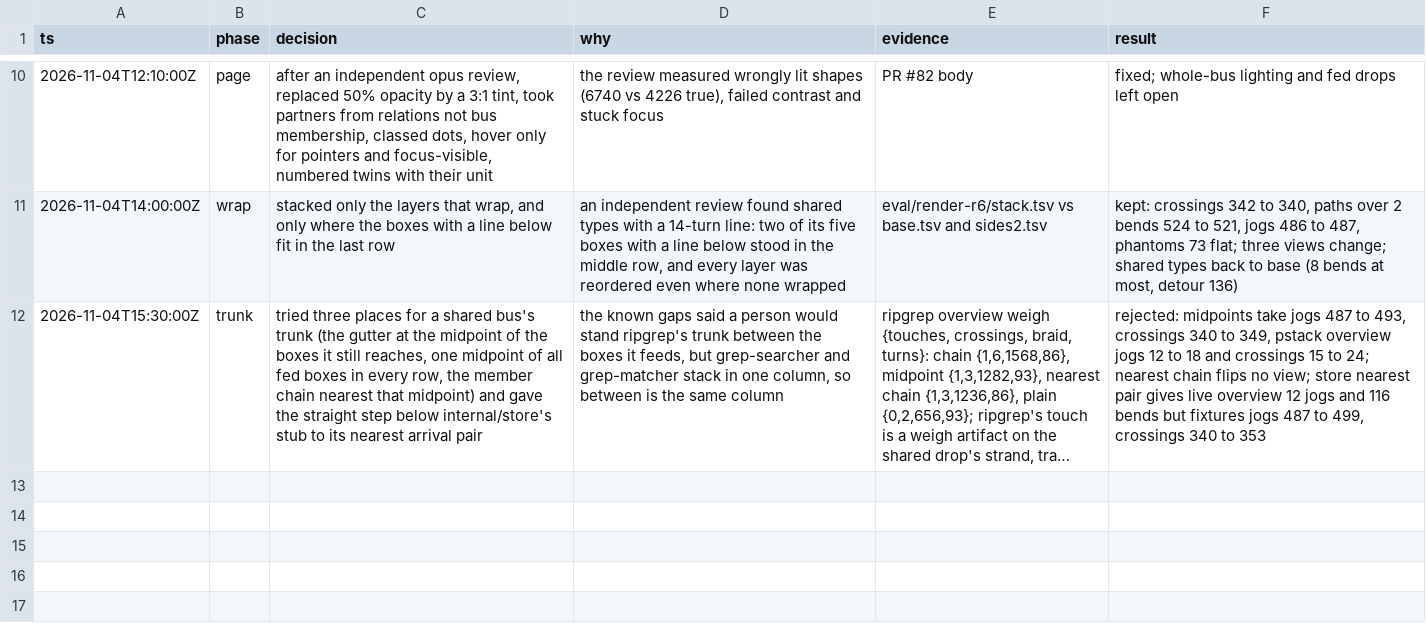
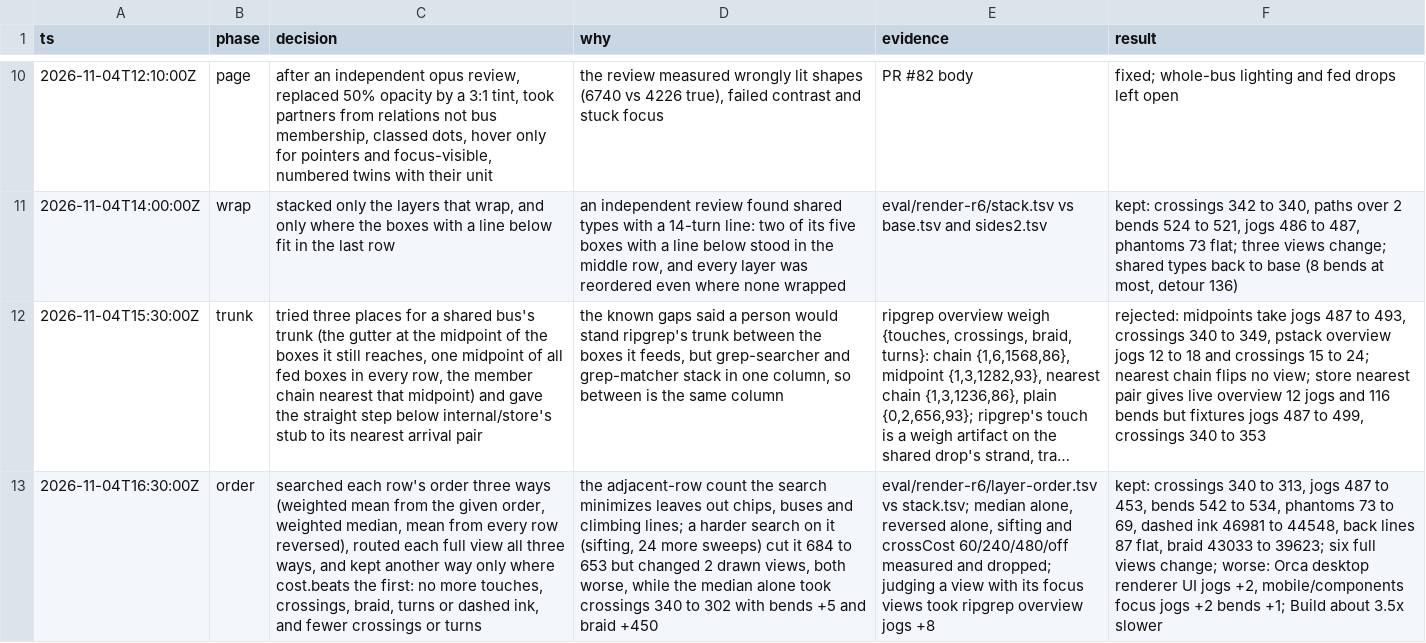
Before and after one commit to whyjp/ABBD, a TSV file: eval/render-r6/decisions.tsv, drawn as a sheet; only a part is shown, gaps mark what is left out; long unchanged cells end in …; the diff names each change by its address in the sheet, - before the commit and + after, or states it on an @@ line.

```diff
--- a/eval/render-r6/decisions.tsv
+++ b/eval/render-r6/decisions.tsv
+row 13: 2026-11-04T16:30:00Z | order | searched each row's order three ways (weighted mean from the given order, weighted median, mean from every row reversed), routed each full view all three ways, and kept another way only where cost.beats the first: no more touches, crossings, braid, turns or dashed ink, and fewer crossings or turns | the adjacent-row count the search minimizes leaves out chips, buses and climbing lines; a harder search on it (sifting, 24 more sweeps) cut it 684 to 653 but changed 2 drawn views, both worse, while the median alone took crossings 340 to 302 with bends +5 and braid +450 | eval/render-r6/layer-order.tsv vs stack.tsv; median alone, reversed alone, sifting and crossCost 60/240/480/off measured and dropped; judging a view with its focus views took ripgrep overview jogs +8 | kept: crossings 340 to 313, jogs 487 to 453, bends 542 to 534, phantoms 73 to 69, dashed ink 46981 to 44548, back lines 87 flat, braid 43033 to 39623; six full views change; worse: Orca desktop renderer UI jogs +2, mobile/components focus jogs +2 bends +1; Build about 3.5x slower
```
Also changed, not shown: 26 other files.
